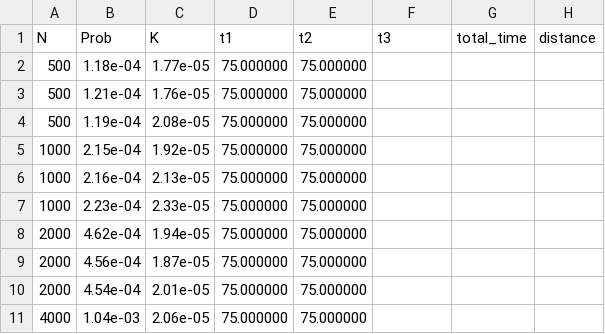
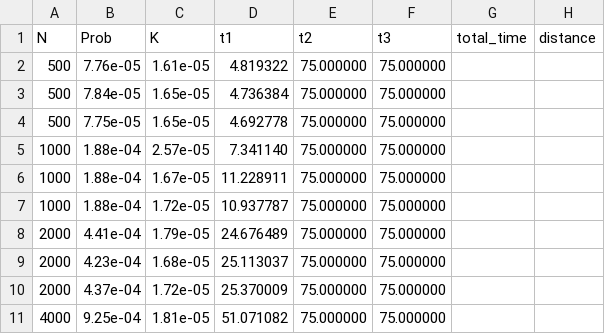
Before and after one commit to lanl/MATAR, a CSV file: results/sparse/matVec_V100.csv, drawn as a sheet; only a part is shown; the diff covers the shown part only.

```diff
--- a/results/sparse/matVec_V100.csv
+++ b/results/sparse/matVec_V100.csv
@@ -1,11 +1,11 @@
 N, Prob, K, t1, t2, t3, total_time, distance
-500, 1.18e-04, 1.77e-05, 75.000000, 75.000000
-500, 1.21e-04, 1.76e-05, 75.000000, 75.000000
-500, 1.19e-04, 2.08e-05, 75.000000, 75.000000
-1000, 2.15e-04, 1.92e-05, 75.000000, 75.000000
-1000, 2.16e-04, 2.13e-05, 75.000000, 75.000000
-1000, 2.23e-04, 2.33e-05, 75.000000, 75.000000
-2000, 4.62e-04, 1.94e-05, 75.000000, 75.000000
-2000, 4.56e-04, 1.87e-05, 75.000000, 75.000000
-2000, 4.54e-04, 2.01e-05, 75.000000, 75.000000
-4000, 1.04e-03, 2.06e-05, 75.000000, 75.000000
+500, 7.76e-05, 1.61e-05, 4.819322, 75.000000, 75.000000
+500, 7.84e-05, 1.65e-05, 4.736384, 75.000000, 75.000000
+500, 7.75e-05, 1.65e-05, 4.692778, 75.000000, 75.000000
+1000, 1.88e-04, 2.57e-05, 7.341140, 75.000000, 75.000000
+1000, 1.88e-04, 1.67e-05, 11.228911, 75.000000, 75.000000
+1000, 1.88e-04, 1.72e-05, 10.937787, 75.000000, 75.000000
+2000, 4.41e-04, 1.79e-05, 24.676489, 75.000000, 75.000000
+2000, 4.23e-04, 1.68e-05, 25.113037, 75.000000, 75.000000
+2000, 4.37e-04, 1.72e-05, 25.370009, 75.000000, 75.000000
+4000, 9.25e-04, 1.81e-05, 51.071082, 75.000000, 75.000000
```
Also changed, not shown: 1 added row, 10 removed rows and 63 edited cells elsewhere in this file, results/sparse/matVec_A100.csv, 11 other files.
